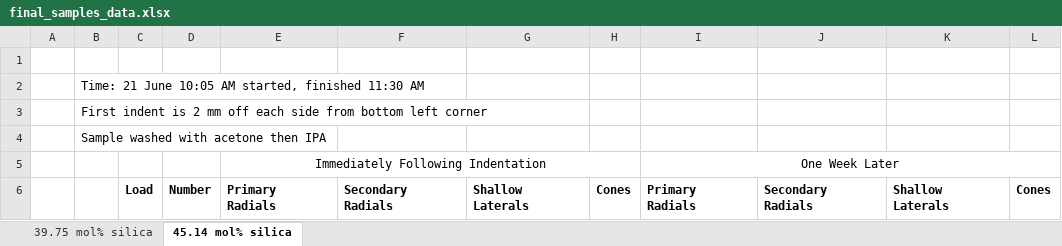
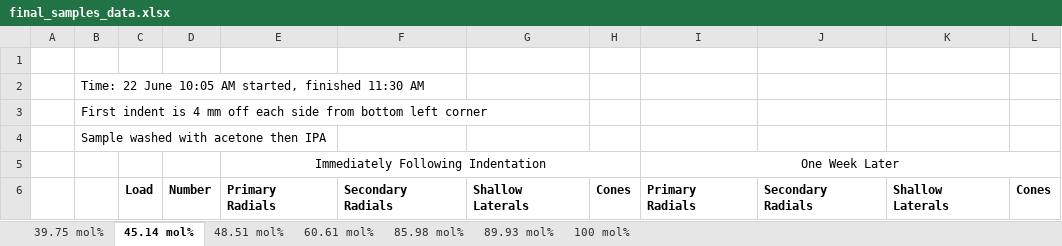
Before and after one commit to jLoven/hardness_test_area_detection, an Excel workbook: final_samples_data.xlsx, sheet 45.14 mol%, drawn as a sheet; only a part is shown; values as stored, in another font and other column widths than the file's, no borders; the diff names each change by its address in the sheet, - before the commit and + after, or states it on an @@ line.

```diff
--- a/final_samples_data.xlsx (sheet 45.14 mol%)
+++ b/final_samples_data.xlsx (sheet 45.14 mol%)
-sheet tab: 39.75 mol% silica
+sheet tab: 39.75 mol%
-sheet tab: 45.14 mol% silica
+sheet tab: 45.14 mol%
+sheet tab: 48.51 mol%
+sheet tab: 60.61 mol%
+sheet tab: 85.98 mol%
+sheet tab: 89.93 mol%
+sheet tab: 100 mol%
-B2: Time: 21 June 10:05…
+B2: Time: 22 June 10:05…
-B3: …indent is 2 mm off…
+B3: …indent is 4 mm off…
```
Also changed, not shown: sheet 39.75 mol%, hours.xlsx, 1 other file.
